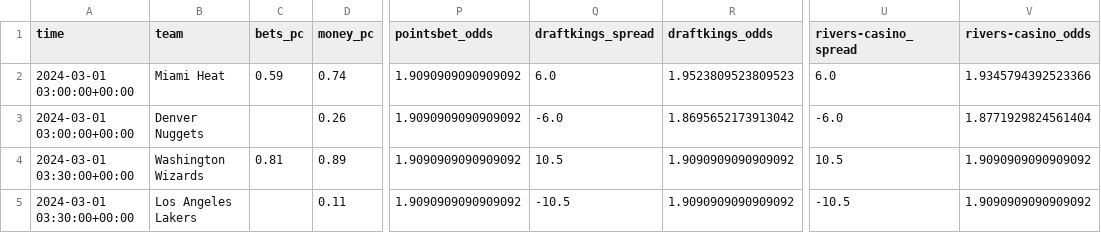
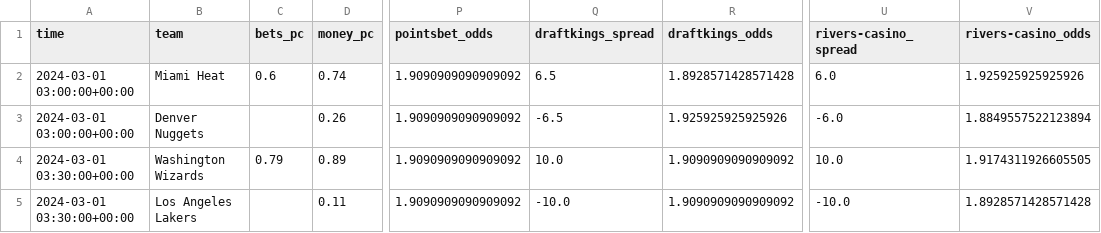
Before and after one commit to Donalcon/reverse_line_movement, a CSV file: nba_spread_df.csv, drawn as a sheet; only a part is shown, gaps mark what is left out; the diff names each change by its address in the sheet, - before the commit and + after, or states it on an @@ line.

```diff
--- a/nba_spread_df.csv
+++ b/nba_spread_df.csv
-C2 (bets_pc): 0.59
+C2 (bets_pc): 0.6
-Q2 (draftkings_spread): 6.0
+Q2 (draftkings_spread): 6.5
-R2 (draftkings_odds): 1.9523809523809523
+R2 (draftkings_odds): 1.8928571428571428
-V2 (rivers-casino_odds): 1.9345794392523366
+V2 (rivers-casino_odds): 1.925925925925926
-Q3 (draftkings_spread): -6.0
+Q3 (draftkings_spread): -6.5
-R3 (draftkings_odds): 1.8695652173913042
+R3 (draftkings_odds): 1.925925925925926
-V3 (rivers-casino_odds): 1.8771929824561404
+V3 (rivers-casino_odds): 1.8849557522123894
-C4 (bets_pc): 0.81
+C4 (bets_pc): 0.79
-Q4 (draftkings_spread): 10.5
+Q4 (draftkings_spread): 10.0
-U4 (rivers-casino_spread): 10.5
+U4 (rivers-casino_spread): 10.0
-V4 (rivers-casino_odds): 1.9090909090909092
+V4 (rivers-casino_odds): 1.9174311926605505
-Q5 (draftkings_spread): -10.5
+Q5 (draftkings_spread): -10.0
-U5 (rivers-casino_spread): -10.5
+U5 (rivers-casino_spread): -10.0
-V5 (rivers-casino_odds): 1.9090909090909092
+V5 (rivers-casino_odds): 1.8928571428571428
```
Also changed, not shown: nba_total_df.csv, 1 other file.
